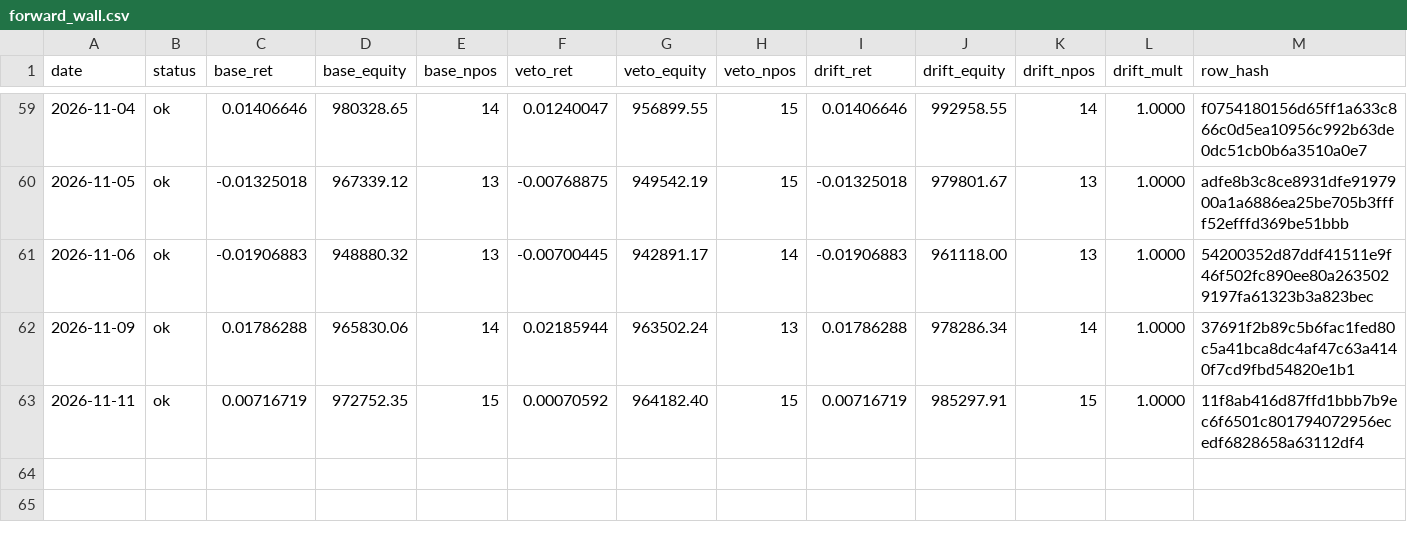
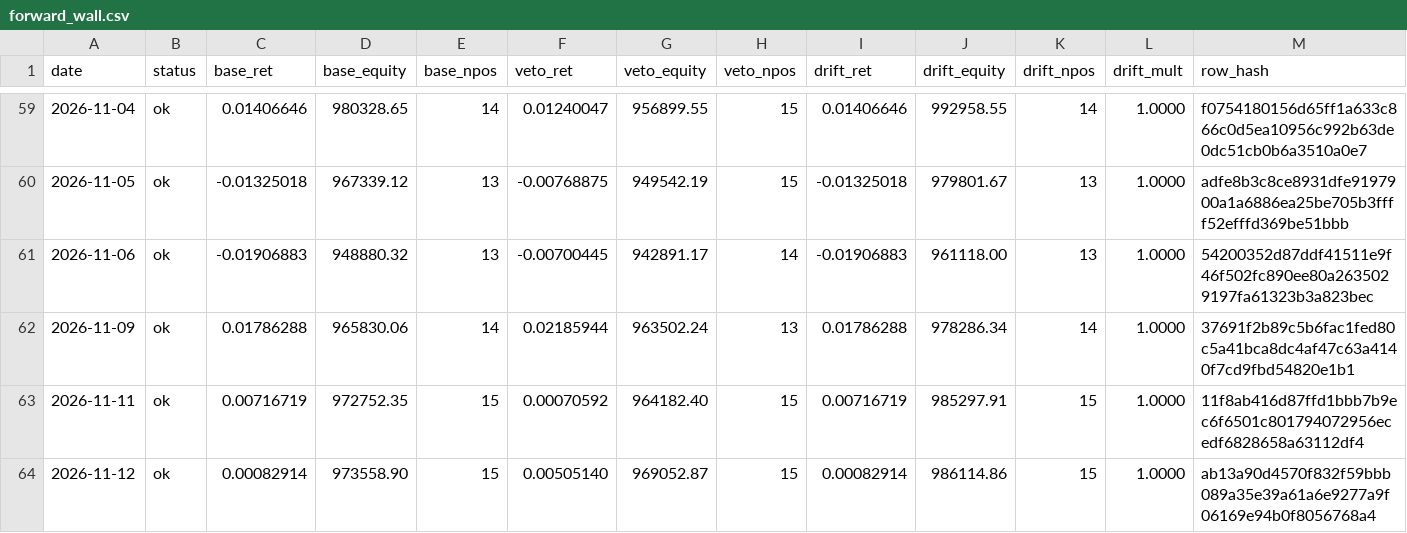
Before and after one commit to kreeshpatel/nifty-satvik, a CSV file: results/forward_wall.csv, drawn as a sheet; only a part is shown, gaps mark what is left out.

Commit message:
chore(wall): forward-wall daily log 2026-11-12 [run 43223391666]

```diff
--- a/results/forward_wall.csv
+++ b/results/forward_wall.csv
@@ -63 +63,2 @@ date,status,base_ret,base_equity,base_npos,veto_ret,veto_equity,veto_npos,drift_
 2026-11-11,ok,0.00716719,972752.35,15,0.00070592,964182.40,15,0.00716719,985297.91,15,1.0000,11f8ab416d87ffd1bbb7b9ec6f6501c801794072956ecedf6828658a63112df4
+2026-11-12,ok,0.00082914,973558.90,15,0.00505140,969052.87,15,0.00082914,986114.86,15,1.0000,ab13a90d4570f832f59bbb089a35e39a61a6e9277a9f06169e94b0f8056768a4
```
Also changed, not shown: results/wall_veto/paper_ledger_history.csv, results/wall_veto/portfolio_history.csv, 6 other files.
